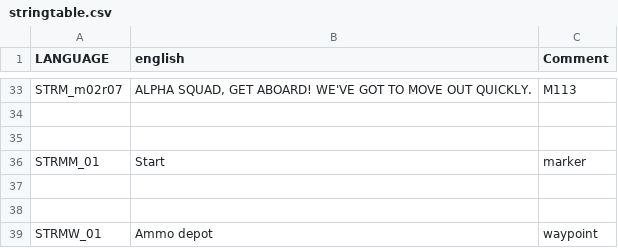
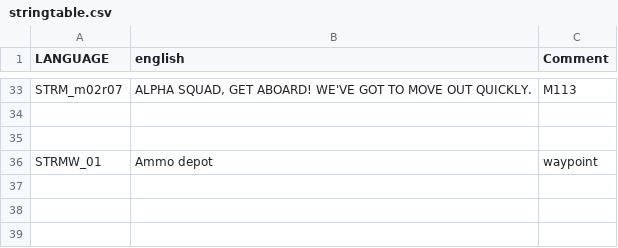
Before and after one commit to Guran94/fft, a CSV file: missions/02Mission.Eden/stringtable.csv, drawn as a sheet; only a part is shown, gaps mark what is left out; the diff names each change by its address in the sheet, - before the commit and + after, or states it on an @@ line.

```diff
--- a/missions/02Mission.Eden/stringtable.csv
+++ b/missions/02Mission.Eden/stringtable.csv
-row 36: STRMM_01 | Start | marker
-row 37: (empty)
-row 38: (empty)
```
Also changed, not shown: 12 other files.
